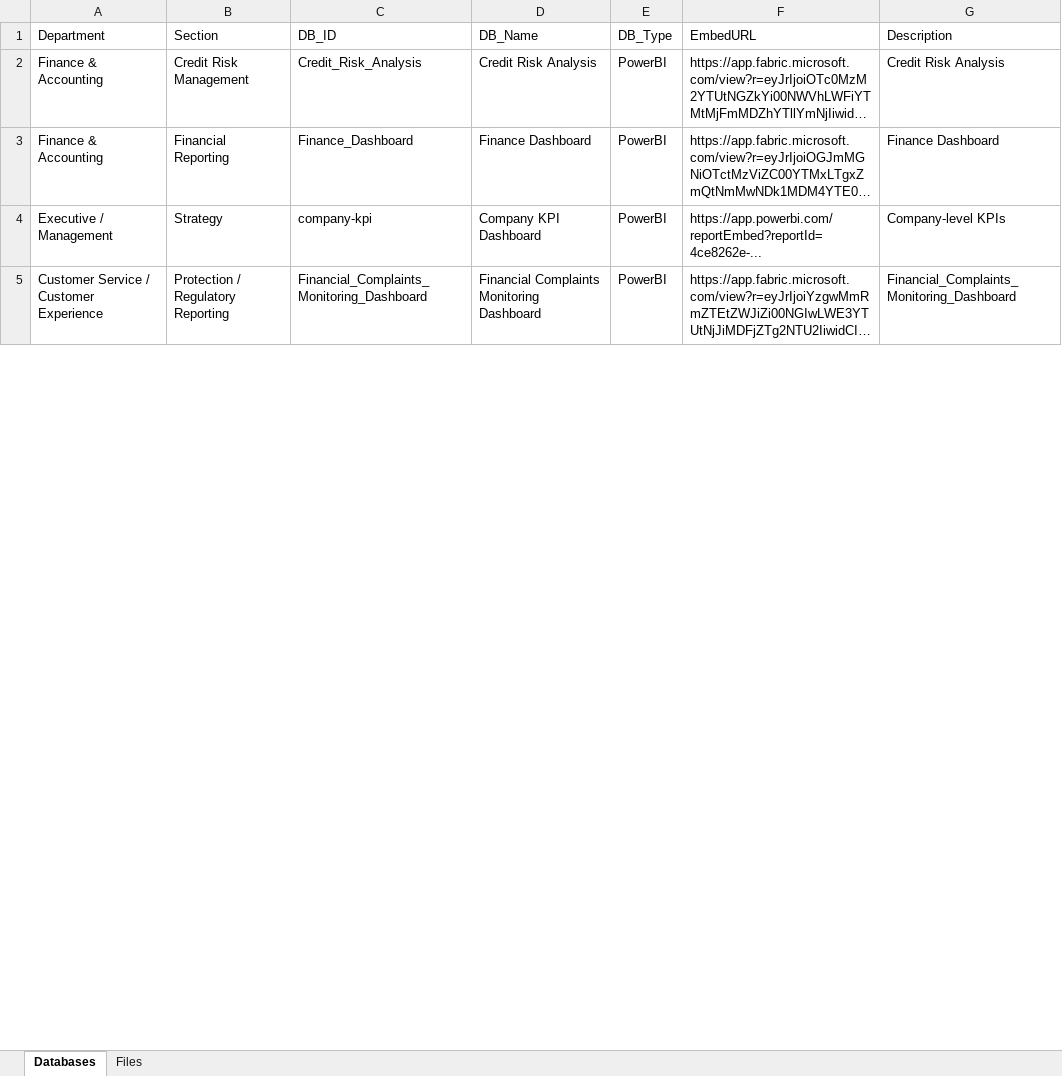
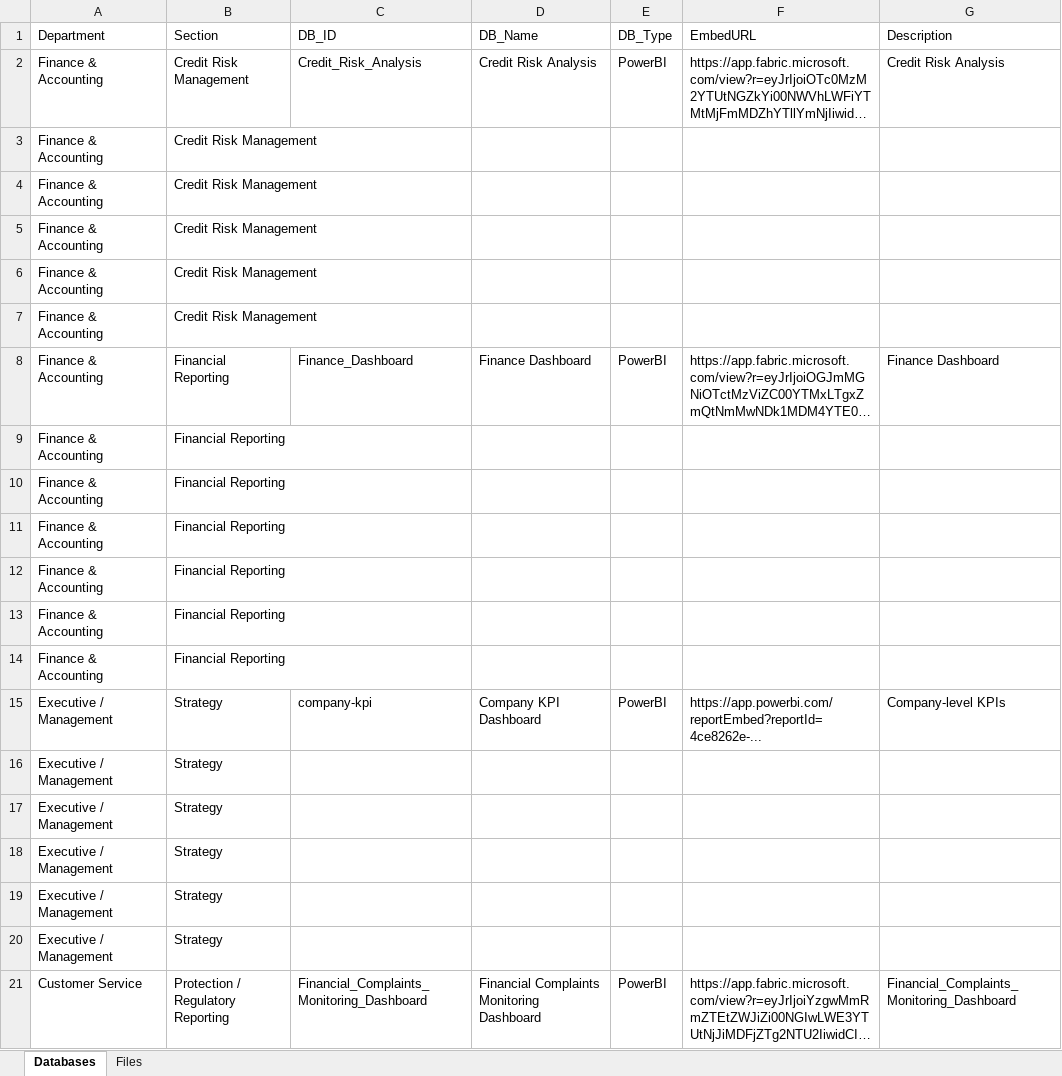
Before and after one commit to SachithShilshan/xceed, an Excel workbook: xceed-digital/manifest.xlsx, sheet Databases, drawn as a sheet; only a part is shown; long unchanged cells end in …; values as stored, in another font and other column widths than the file's, no cell formats; addresses are those after the commit; the diff covers the shown part only; the diff names each change by its address in the sheet, - before the commit and + after, or states it on an @@ line.

```diff
--- a/xceed-digital/manifest.xlsx (sheet Databases)
+++ b/xceed-digital/manifest.xlsx (sheet Databases)
+row 3: Finance & Accounting | Credit Risk Management
+row 4: Finance & Accounting | Credit Risk Management
+row 5: Finance & Accounting | Credit Risk Management
+row 6: Finance & Accounting | Credit Risk Management
+row 7: Finance & Accounting | Credit Risk Management
+row 9: Finance & Accounting | Financial Reporting
+row 10: Finance & Accounting | Financial Reporting
+row 11: Finance & Accounting | Financial Reporting
+row 12: Finance & Accounting | Financial Reporting
+row 13: Finance & Accounting | Financial Reporting
+row 14: Finance & Accounting | Financial Reporting
+row 16: Executive / Management | Strategy
+row 17: Executive / Management | Strategy
+row 18: Executive / Management | Strategy
+row 19: Executive / Management | Strategy
+row 20: Executive / Management | Strategy
-A21 (Department): Customer Service / Customer Experience
+A21 (Department): Customer Service
```
Also changed, not shown: 50 added rows, 1 moved row and 1 edited cell elsewhere in this sheet, cell formats, 9 other files.
